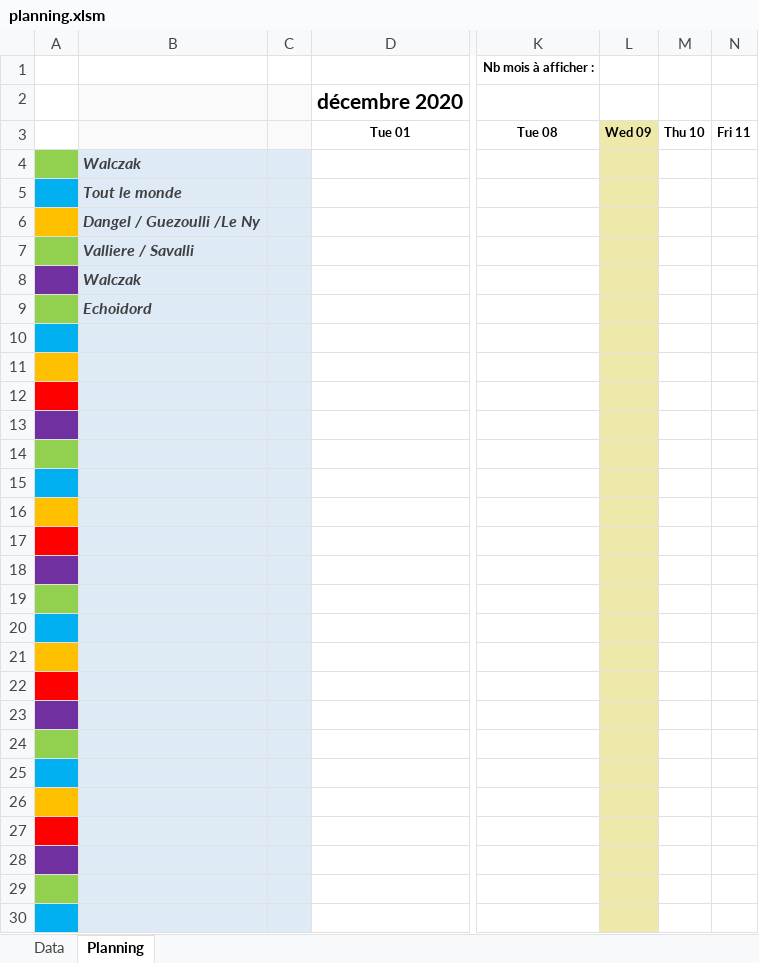
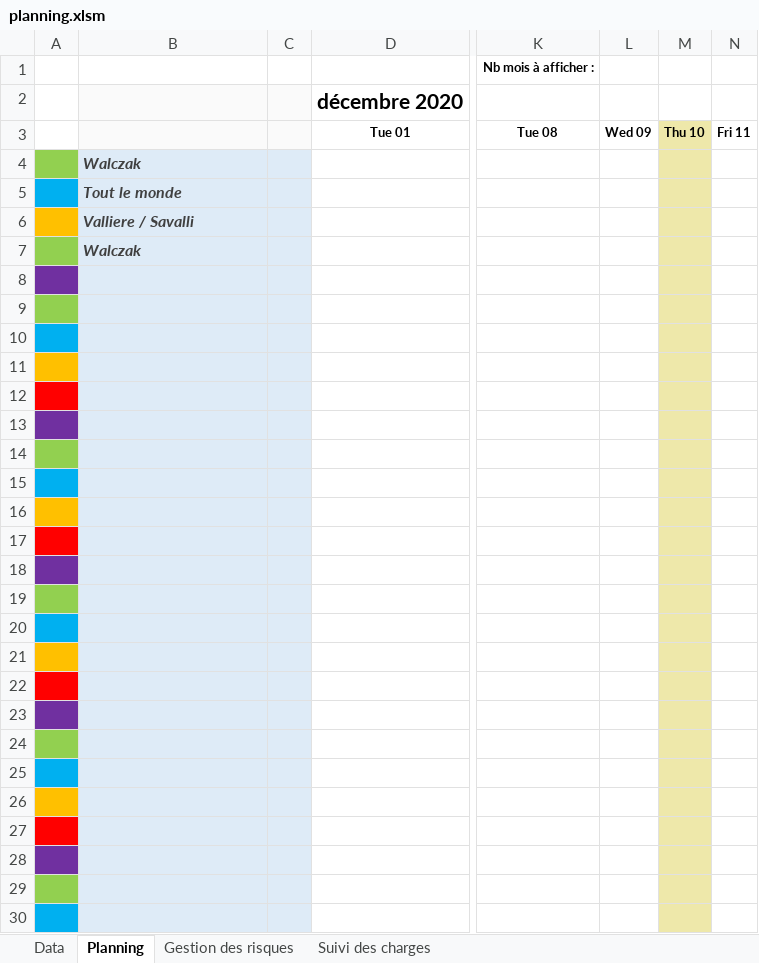
Before and after one commit to alan-vle/eco-service, an Excel workbook: Ressources/planning.xlsm, sheet Planning, drawn as a sheet; only a part is shown, gaps mark what is left out; values as stored, in another font and other column widths than the file's, no borders; charts and pictures not drawn; removed rows and columns are numbered as before the commit, all else as after; rows hold the shown columns only; the diff covers the shown part only; the diff names each change by its address in the sheet, - before the commit and + after, or states it on an @@ line.

```diff
--- a/Ressources/planning.xlsm (sheet Planning)
+++ b/Ressources/planning.xlsm (sheet Planning)
+sheet tab: Gestion des risques
+sheet tab: Suivi des charges
-L3:L5 fill: #EEE8AA
+L3:L5 fill: none
-M3:M5 fill: none
+M3:M5 fill: #EEE8AA
-row 6:  | Dangel / Guezoulli /Le Ny
-A6 fill: #92D050
+A6 fill: #FFC000
-L6:L8 fill: #EEE8AA
+L6:L8 fill: none
-M6:M8 fill: none
+M6:M8 fill: #EEE8AA
-A7 fill: #7030A0
+A7 fill: #92D050
-A8 fill: #92D050
+A8 fill: #7030A0
-B8: Echoidord
+B8: (empty)
+row 9: (empty)
-L10:L30 fill: #EEE8AA
+L10:L30 fill: none
-M10:M30 fill: none
+M10:M30 fill: #EEE8AA
```
Also changed, not shown: cell formats elsewhere in this sheet, sheet Data, charts or pictures, 2 other files.
